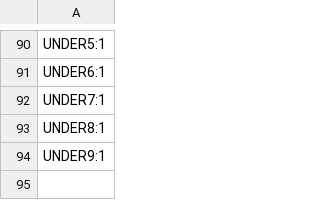
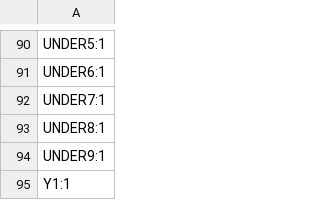
Before and after one commit to rmpel/rpkeebs-suo-tx-numpad, a CSV file: production/designators.csv, drawn as a sheet; only a part is shown, gaps mark what is left out; the diff names each change by its address in the sheet, - before the commit and + after, or states it on an @@ line.

```diff
--- a/production/designators.csv
+++ b/production/designators.csv
+row 95: Y1:1
```
Also changed, not shown: production/bom.csv, production/positions.csv, 2 other files.
